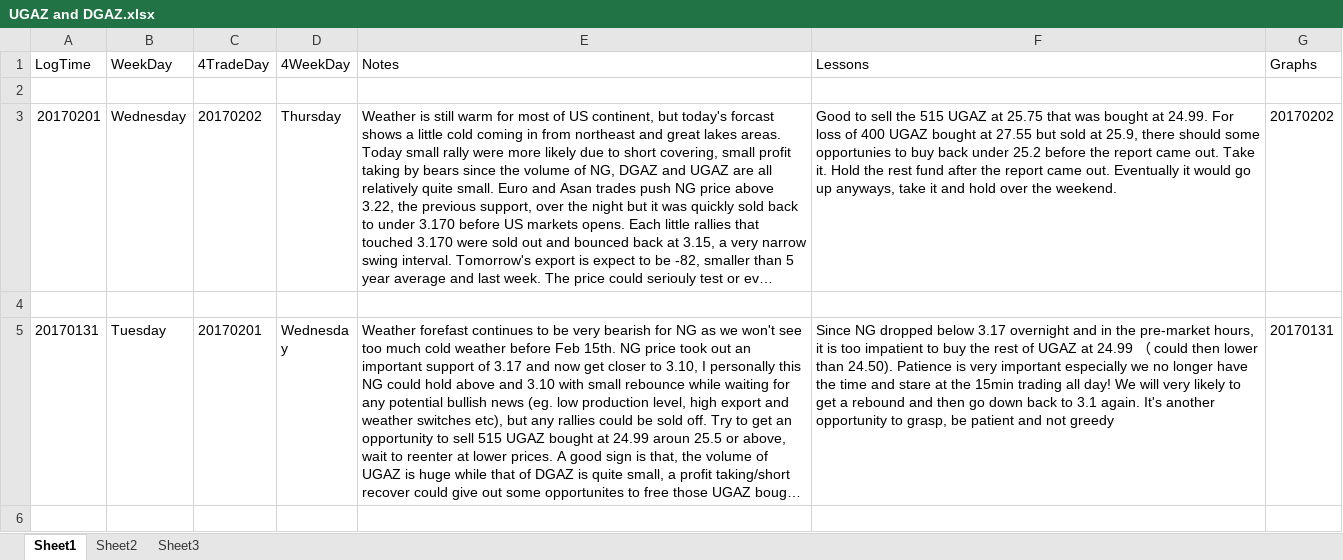
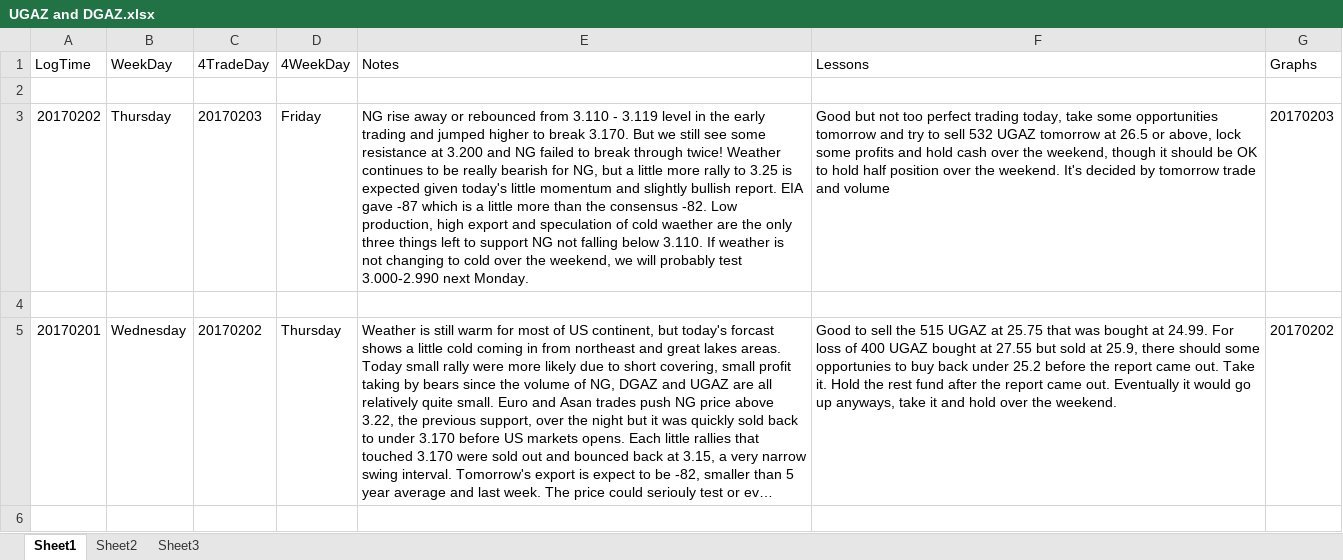
Before and after one commit to shuowenwei/TradingPlans, an Excel workbook: NaturalGas/UGAZ and DGAZ.xlsx, sheet Sheet1, drawn as a sheet; only a part is shown; the shorter side is filled out with more unchanged rows; long unchanged cells end in …; values as stored, in another font and other column widths than the file's, no borders; the diff names each change by its address in the sheet, - before the commit and + after, or states it on an @@ line.

Commit message:
add trading plan or 20170203

```diff
--- a/NaturalGas/UGAZ and DGAZ.xlsx (sheet Sheet1)
+++ b/NaturalGas/UGAZ and DGAZ.xlsx (sheet Sheet1)
+row 3: 20170202 | Thursday | 20170203 | Friday | NG rise away or rebounced from 3.110 - 3.119 level in the early trading and jumped higher to break 3.170. But we still see some resistance at 3.200 and NG failed to break through twice! Weather continues to be really bearish for NG, but a little more rally to 3.25 is expected given today's little momentum and slightly bullish report. EIA gave -87 which is a little more than the consensus -82. Low production, high export and speculation of cold waether are the only three things left to support NG not falling below 3.110. If weather is not changing to cold over the weekend, we will probably test 3.000-2.990 next Monday. | Good but not too perfect trading today, take some opportunities tomorrow and try to sell 532 UGAZ tomorrow at 26.5 or above, lock some profits and hold cash over the weekend, though it should be OK to hold half position over the weekend. It's decided by tomorrow trade and volume | 20170203
+row 4: (empty)
```
